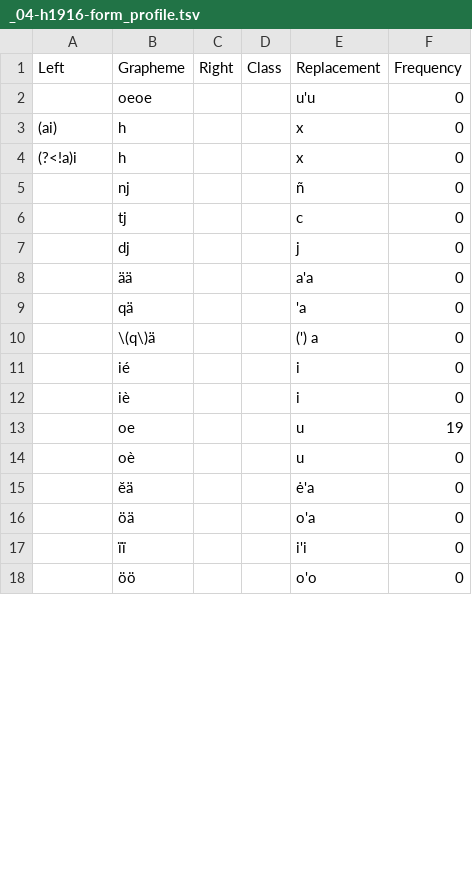
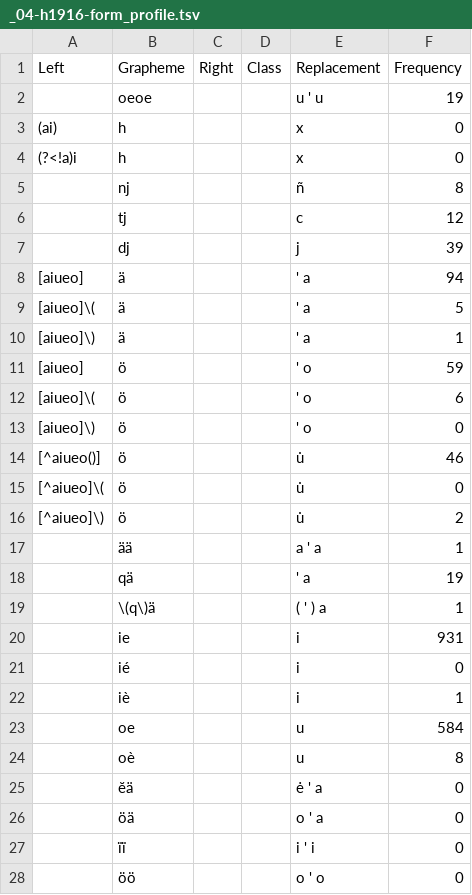
Before and after one commit to engganolang/helfrich-1916-wordlist, a TSV file: ortho/_04-h1916-form_profile.tsv, drawn as a sheet; only a part is shown; the diff covers the shown part only.

```diff
--- a/ortho/_04-h1916-form_profile.tsv
+++ b/ortho/_04-h1916-form_profile.tsv
@@ -1,18 +1,28 @@
 Left	Grapheme	Right	Class	Replacement	Frequency
-	oeoe			u'u	0
+	oeoe			u ' u	19
 (ai)	h			x	0
 (?<!a)i	h			x	0
-	nj			ñ	0
-	tj			c	0
-	dj			j	0
-	ää			a'a	0
-	qä			'a	0
-	\(q\)ä			(') a	0
+	nj			ñ	8
+	tj			c	12
+	dj			j	39
+[aiueo]	ä			' a	94
+[aiueo]\(	ä			' a	5
+[aiueo]\)	ä			' a	1
+[aiueo]	ö			' o	59
+[aiueo]\(	ö			' o	6
+[aiueo]\)	ö			' o	0
+[^aiueo()]	ö			u̇	46
+[^aiueo]\(	ö			u̇	0
+[^aiueo]\)	ö			u̇	2
+	ää			a ' a	1
+	qä			' a	19
+	\(q\)ä			( ' ) a	1
+	ie			i	931
 	ié			i	0
-	iè			i	0
-	oe			u	19
-	oè			u	0
-	ĕä			ė'a	0
-	öä			o'a	0
-	ïï			i'i	0
-	öö			o'o	0
+	iè			i	1
+	oe			u	584
+	oè			u	8
+	ĕä			ė ' a	0
+	öä			o ' a	0
+	ïï			i ' i	0
+	öö			o ' o	0
```
Also changed, not shown: 1 added row, 8 removed rows and 33 edited cells elsewhere in this file, data/helfrich1916.tsv, ortho/_00-ortho-ipa.tsv, 23 other files.
